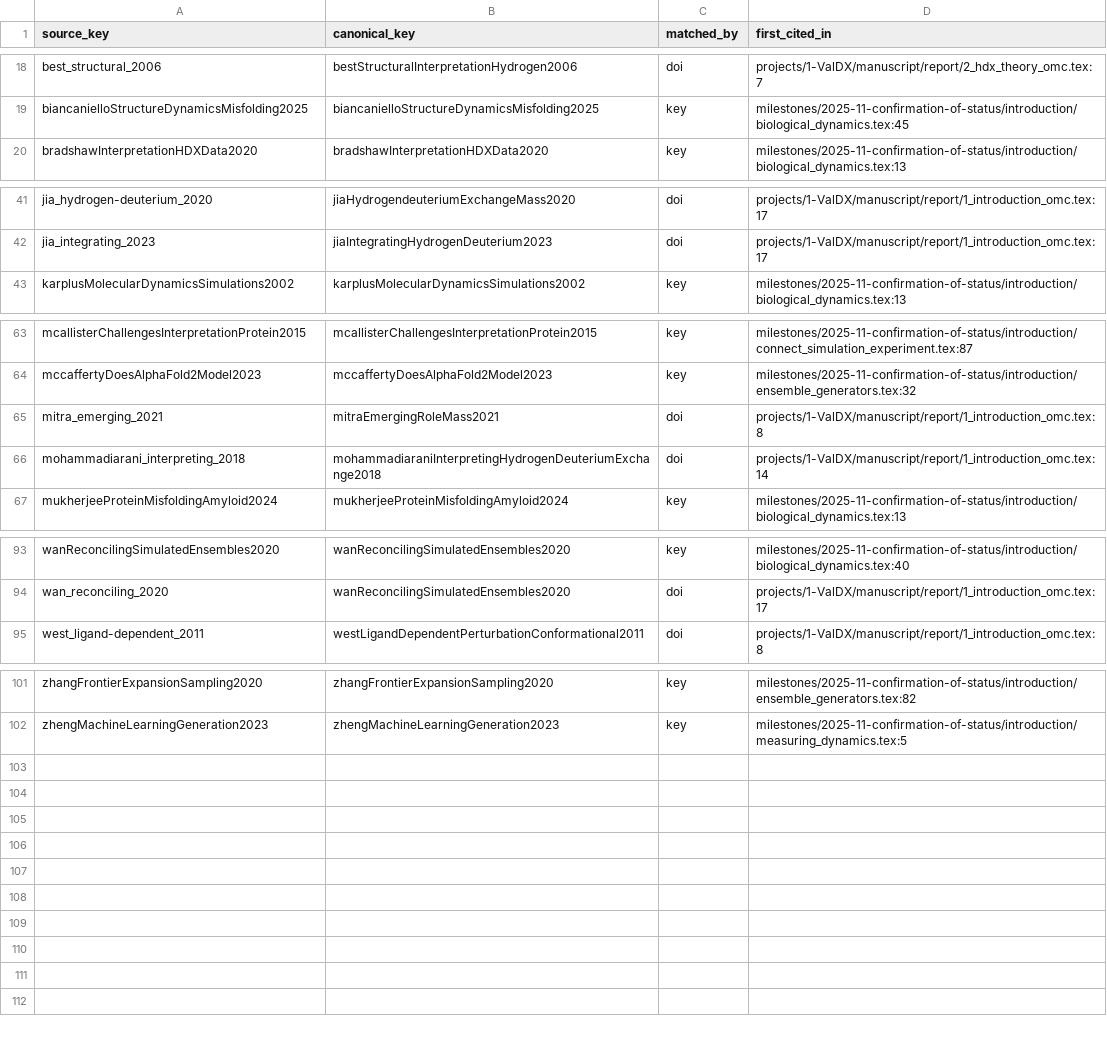
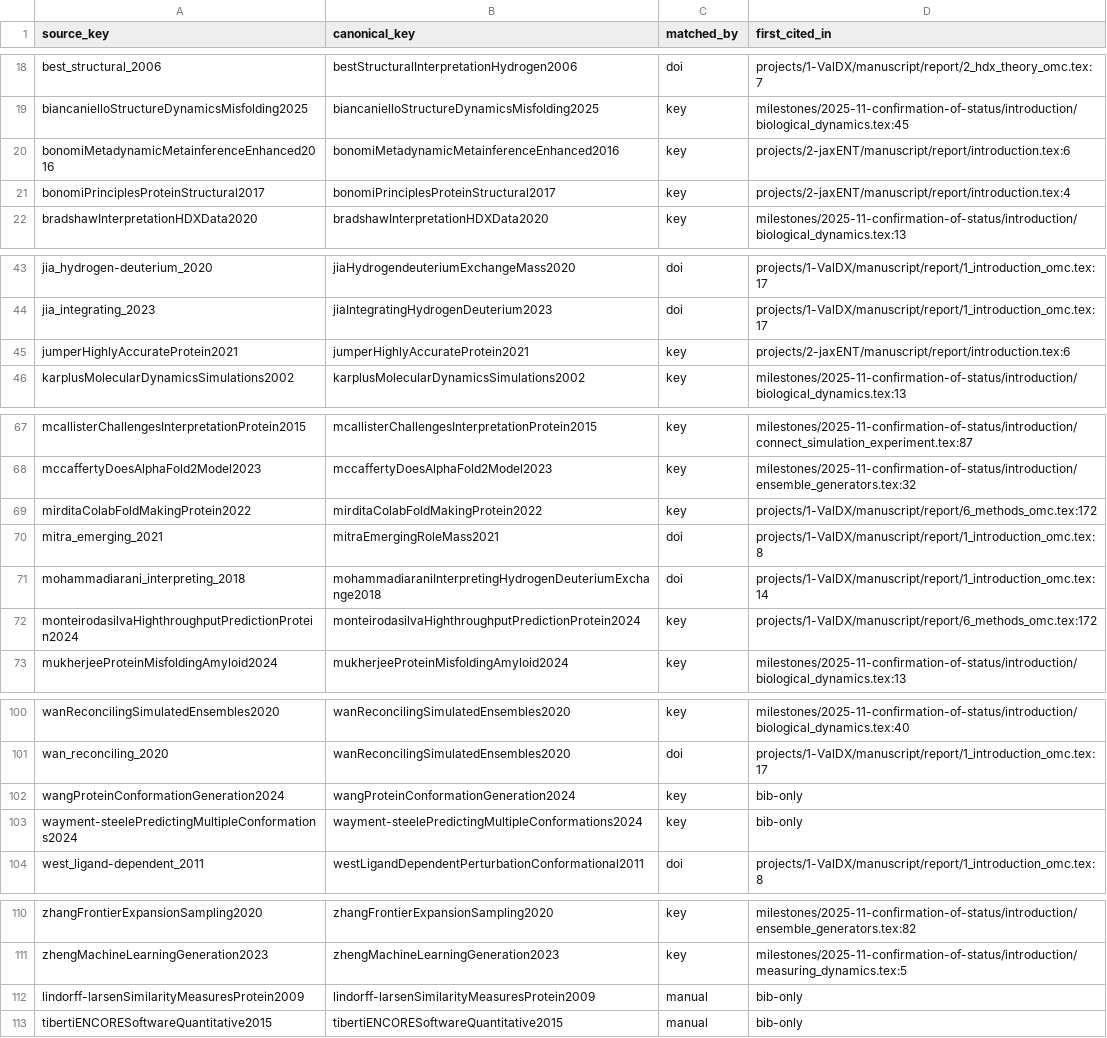
Before and after one commit to alexisiddiqui/Interpretable-Integration-of-HDX-MS-with-Modern-Protein-Ensemble-Generation, a TSV file: thesis/citekey-map.tsv, drawn as a sheet; only a part is shown, gaps mark what is left out; the diff covers the shown part only.

Commit message:
kb: seed Chapter 2 literature (metainference, guided diffusion, structure predictors, ensemble comparison)
Nine papers seeded from Zotero (Bonomi 2016/2017, ExEnDiff, ConfDiff,
Jumper, ColabFold, Monteiro da Silva, Wayment-Steele, Schafer) and two
open-access PDFs added by hand (Lindorff-Larsen 2009, Tiberti 2015; add
to Zotero). Skinner 2019 filled. Appended blocks to Cesari (replica
limit of MaxEnt), Hummer, Ahmed (metainference) and Yim. Radou 2014
could not be downloaded and stays a gap.

```diff
--- a/thesis/citekey-map.tsv
+++ b/thesis/citekey-map.tsv
@@ -19,2 +19,4 @@ best_structural_2006	bestStructuralInterpretationHydrogen2006	doi	projects/1-Val
 biancanielloStructureDynamicsMisfolding2025	biancanielloStructureDynamicsMisfolding2025	key	milestones/2025-11-confirmation-of-status/introduction/biological_dynamics.tex:45
+bonomiMetadynamicMetainferenceEnhanced2016	bonomiMetadynamicMetainferenceEnhanced2016	key	projects/2-jaxENT/manuscript/report/introduction.tex:6
+bonomiPrinciplesProteinStructural2017	bonomiPrinciplesProteinStructural2017	key	projects/2-jaxENT/manuscript/report/introduction.tex:4
 bradshawInterpretationHDXData2020	bradshawInterpretationHDXData2020	key	milestones/2025-11-confirmation-of-status/introduction/biological_dynamics.tex:13
@@ -42,2 +44,3 @@ jia_hydrogen-deuterium_2020	jiaHydrogendeuteriumExchangeMass2020	doi	projects/1-
 jia_integrating_2023	jiaIntegratingHydrogenDeuterium2023	doi	projects/1-ValDX/manuscript/report/1_introduction_omc.tex:17
+jumperHighlyAccurateProtein2021	jumperHighlyAccurateProtein2021	key	projects/2-jaxENT/manuscript/report/introduction.tex:6
 karplusMolecularDynamicsSimulations2002	karplusMolecularDynamicsSimulations2002	key	milestones/2025-11-confirmation-of-status/introduction/biological_dynamics.tex:13
@@ -64,4 +68,6 @@ mcallisterChallengesInterpretationProtein2015	mcallisterChallengesInterpretation
 mccaffertyDoesAlphaFold2Model2023	mccaffertyDoesAlphaFold2Model2023	key	milestones/2025-11-confirmation-of-status/introduction/ensemble_generators.tex:32
+mirditaColabFoldMakingProtein2022	mirditaColabFoldMakingProtein2022	key	projects/1-ValDX/manuscript/report/6_methods_omc.tex:172
 mitra_emerging_2021	mitraEmergingRoleMass2021	doi	projects/1-ValDX/manuscript/report/1_introduction_omc.tex:8
 mohammadiarani_interpreting_2018	mohammadiaraniInterpretingHydrogenDeuteriumExchange2018	doi	projects/1-ValDX/manuscript/report/1_introduction_omc.tex:14
+monteirodasilvaHighthroughputPredictionProtein2024	monteirodasilvaHighthroughputPredictionProtein2024	key	projects/1-ValDX/manuscript/report/6_methods_omc.tex:172
 mukherjeeProteinMisfoldingAmyloid2024	mukherjeeProteinMisfoldingAmyloid2024	key	milestones/2025-11-confirmation-of-status/introduction/biological_dynamics.tex:13
@@ -94,2 +101,4 @@ wanReconcilingSimulatedEnsembles2020	wanReconcilingSimulatedEnsembles2020	key	mi
 wan_reconciling_2020	wanReconcilingSimulatedEnsembles2020	doi	projects/1-ValDX/manuscript/report/1_introduction_omc.tex:17
+wangProteinConformationGeneration2024	wangProteinConformationGeneration2024	key	bib-only
+wayment-steelePredictingMultipleConformations2024	wayment-steelePredictingMultipleConformations2024	key	bib-only
 west_ligand-dependent_2011	westLigandDependentPerturbationConformational2011	doi	projects/1-ValDX/manuscript/report/1_introduction_omc.tex:8
@@ -102 +111,3 @@ zhangFrontierExpansionSampling2020	zhangFrontierExpansionSampling2020	key	milest
 zhengMachineLearningGeneration2023	zhengMachineLearningGeneration2023	key	milestones/2025-11-confirmation-of-status/introduction/measuring_dynamics.tex:5
+lindorff-larsenSimilarityMeasuresProtein2009	lindorff-larsenSimilarityMeasuresProtein2009	manual	bib-only
+tibertiENCORESoftwareQuantitative2015	tibertiENCORESoftwareQuantitative2015	manual	bib-only
```
Also changed, not shown: 2 added rows elsewhere in this file, 17 other files.
